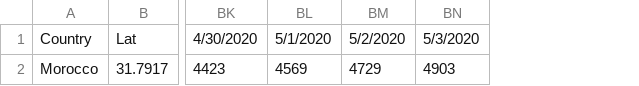
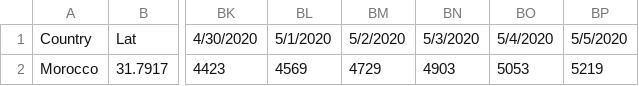
Before and after one commit to Noaaah/Morocco-s-cumulative-confirmed-cases-COVID-19, a CSV file: covid19_confirmed_cases_morocco.csv, drawn as a sheet; only a part is shown, gaps mark what is left out; the diff names each change by its address in the sheet, - before the commit and + after, or states it on an @@ line.

Commit message:
Update covid19_confirmed_cases_morocco.csv

```diff
--- a/covid19_confirmed_cases_morocco.csv
+++ b/covid19_confirmed_cases_morocco.csv
+column BO, rows 1-2: 5/4/2020 | 5053
+column BP, rows 1-2: 5/5/2020 | 5219
```
